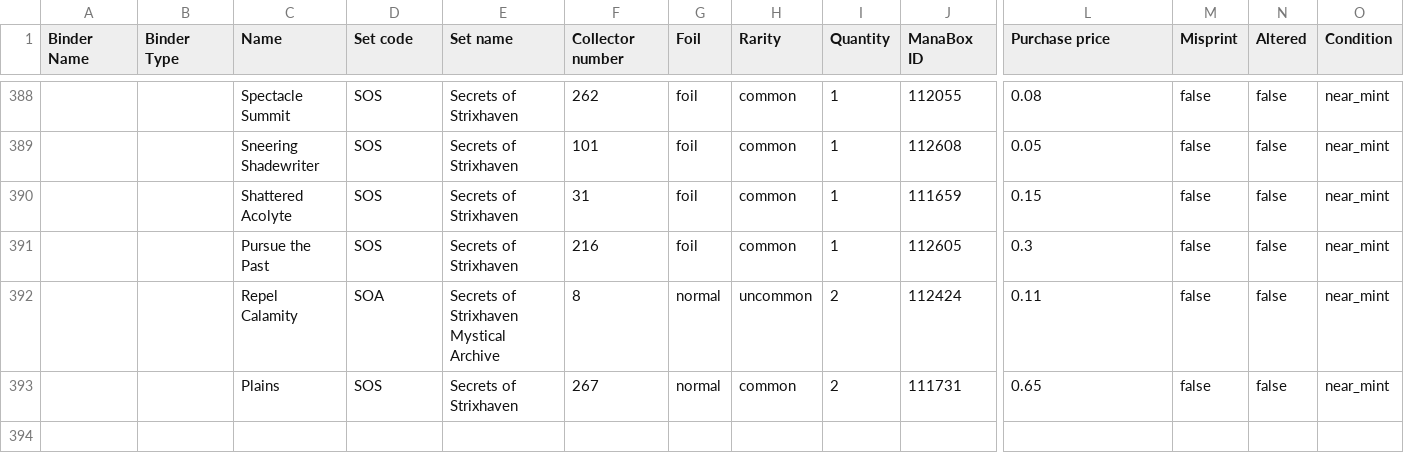
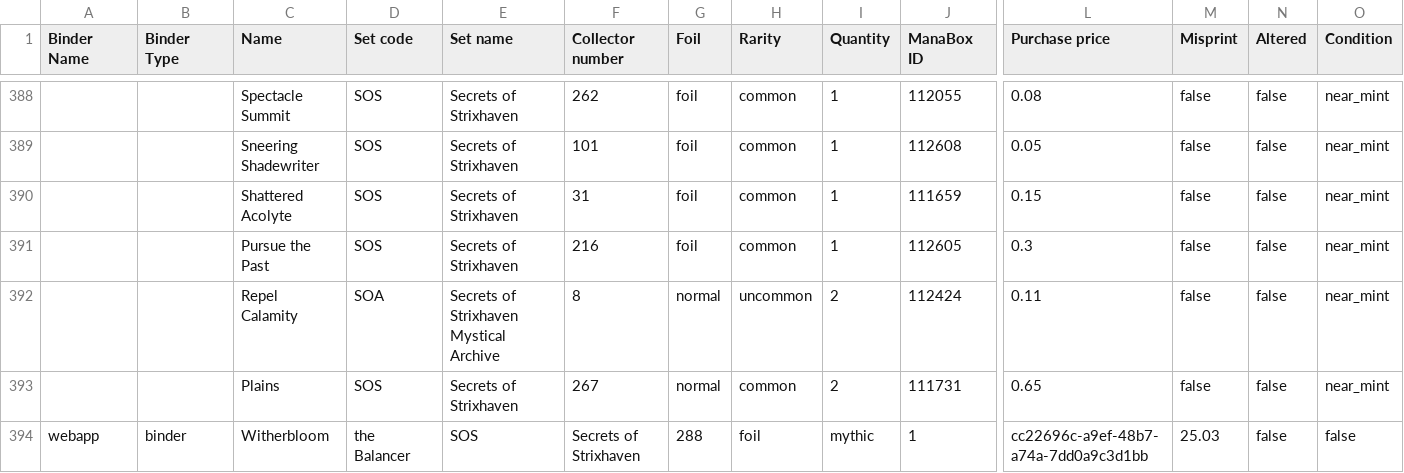
Before and after one commit to relucertola1982-creator/mtg-webapp-, a CSV file: ManaBox_Collection.csv, drawn as a sheet; only a part is shown, gaps mark what is left out; rows hold the shown columns only; the diff names each change by its address in the sheet, - before the commit and + after, or states it on an @@ line.

Commit message:
Add Witherbloom, the Balancer (SOS) via webapp

```diff
--- a/ManaBox_Collection.csv
+++ b/ManaBox_Collection.csv
+row 394: webapp | binder | Witherbloom | the Balancer | SOS | Secrets of Strixhaven | 288 | foil | mythic | 1 | cc22696c-a9ef-48b7-a74a-7dd0a9c3d1bb | 25.03 | false | false
```
